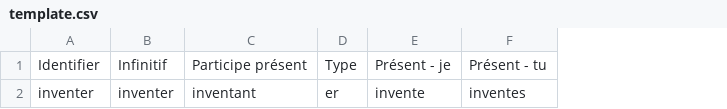
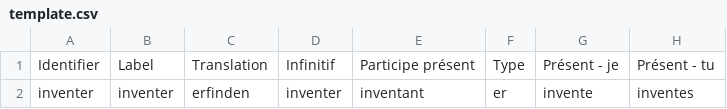
Before and after one commit to tifrueh/csv2verbcpp, a CSV file: template.csv, drawn as a sheet; only a part is shown; the diff names each change by its address in the sheet, - before the commit and + after, or states it on an @@ line.

Commit message:
Incorporate labels and translations
Both were added to conjugateur recently. Therefore, to produce viable
verb.cpp files, they need to be added here aswell.

```diff
--- a/template.csv
+++ b/template.csv
+column B, rows 1-2: Label | inventer
+column C, rows 1-2: Translation | erfinden
```
Also changed, not shown: 1 other file.
